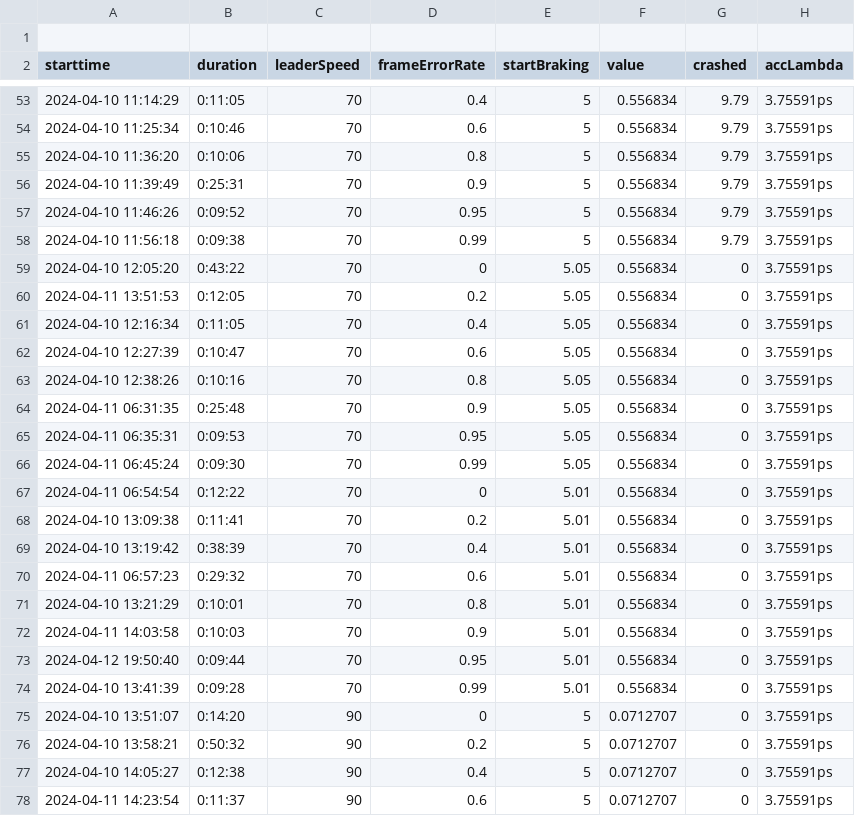
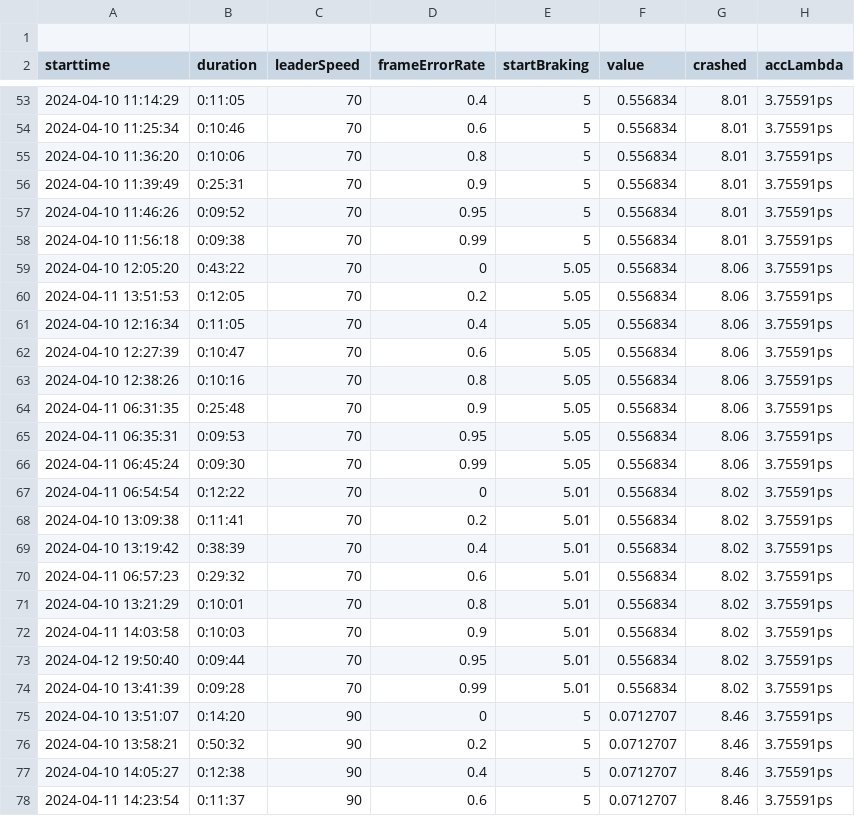
Before and after one commit to ThePepsi/AutoOptSimRunner, a CSV file: DoneRuns/RUN/ACC/data.csv, drawn as a sheet; only a part is shown, gaps mark what is left out; the diff covers the shown part only.

```diff
--- a/DoneRuns/RUN/ACC/data.csv
+++ b/DoneRuns/RUN/ACC/data.csv
@@ -53,26 +53,26 @@ starttime;duration;leaderSpeed;frameErrorRate;startBraking;value;crashed;accLamb
-2024-04-10 11:14:29;0:11:05;70;0.4;5;0.556834;9.79;3.75591ps
-2024-04-10 11:25:34;0:10:46;70;0.6;5;0.556834;9.79;3.75591ps
-2024-04-10 11:36:20;0:10:06;70;0.8;5;0.556834;9.79;3.75591ps
-2024-04-10 11:39:49;0:25:31;70;0.9;5;0.556834;9.79;3.75591ps
-2024-04-10 11:46:26;0:09:52;70;0.95;5;0.556834;9.79;3.75591ps
-2024-04-10 11:56:18;0:09:38;70;0.99;5;0.556834;9.79;3.75591ps
-2024-04-10 12:05:20;0:43:22;70;0;5.05;0.556834;0;3.75591ps
-2024-04-11 13:51:53;0:12:05;70;0.2;5.05;0.556834;0;3.75591ps
-2024-04-10 12:16:34;0:11:05;70;0.4;5.05;0.556834;0;3.75591ps
-2024-04-10 12:27:39;0:10:47;70;0.6;5.05;0.556834;0;3.75591ps
-2024-04-10 12:38:26;0:10:16;70;0.8;5.05;0.556834;0;3.75591ps
-2024-04-11 06:31:35;0:25:48;70;0.9;5.05;0.556834;0;3.75591ps
-2024-04-11 06:35:31;0:09:53;70;0.95;5.05;0.556834;0;3.75591ps
-2024-04-11 06:45:24;0:09:30;70;0.99;5.05;0.556834;0;3.75591ps
-2024-04-11 06:54:54;0:12:22;70;0;5.01;0.556834;0;3.75591ps
-2024-04-10 13:09:38;0:11:41;70;0.2;5.01;0.556834;0;3.75591ps
-2024-04-10 13:19:42;0:38:39;70;0.4;5.01;0.556834;0;3.75591ps
-2024-04-11 06:57:23;0:29:32;70;0.6;5.01;0.556834;0;3.75591ps
-2024-04-10 13:21:29;0:10:01;70;0.8;5.01;0.556834;0;3.75591ps
-2024-04-11 14:03:58;0:10:03;70;0.9;5.01;0.556834;0;3.75591ps
-2024-04-12 19:50:40;0:09:44;70;0.95;5.01;0.556834;0;3.75591ps
-2024-04-10 13:41:39;0:09:28;70;0.99;5.01;0.556834;0;3.75591ps
-2024-04-10 13:51:07;0:14:20;90;0;5;0.0712707;0;3.75591ps
-2024-04-10 13:58:21;0:50:32;90;0.2;5;0.0712707;0;3.75591ps
-2024-04-10 14:05:27;0:12:38;90;0.4;5;0.0712707;0;3.75591ps
-2024-04-11 14:23:54;0:11:37;90;0.6;5;0.0712707;0;3.75591ps
+2024-04-10 11:14:29;0:11:05;70;0.4;5;0.556834;8.01;3.75591ps
+2024-04-10 11:25:34;0:10:46;70;0.6;5;0.556834;8.01;3.75591ps
+2024-04-10 11:36:20;0:10:06;70;0.8;5;0.556834;8.01;3.75591ps
+2024-04-10 11:39:49;0:25:31;70;0.9;5;0.556834;8.01;3.75591ps
+2024-04-10 11:46:26;0:09:52;70;0.95;5;0.556834;8.01;3.75591ps
+2024-04-10 11:56:18;0:09:38;70;0.99;5;0.556834;8.01;3.75591ps
+2024-04-10 12:05:20;0:43:22;70;0;5.05;0.556834;8.06;3.75591ps
+2024-04-11 13:51:53;0:12:05;70;0.2;5.05;0.556834;8.06;3.75591ps
+2024-04-10 12:16:34;0:11:05;70;0.4;5.05;0.556834;8.06;3.75591ps
+2024-04-10 12:27:39;0:10:47;70;0.6;5.05;0.556834;8.06;3.75591ps
+2024-04-10 12:38:26;0:10:16;70;0.8;5.05;0.556834;8.06;3.75591ps
+2024-04-11 06:31:35;0:25:48;70;0.9;5.05;0.556834;8.06;3.75591ps
+2024-04-11 06:35:31;0:09:53;70;0.95;5.05;0.556834;8.06;3.75591ps
+2024-04-11 06:45:24;0:09:30;70;0.99;5.05;0.556834;8.06;3.75591ps
+2024-04-11 06:54:54;0:12:22;70;0;5.01;0.556834;8.02;3.75591ps
+2024-04-10 13:09:38;0:11:41;70;0.2;5.01;0.556834;8.02;3.75591ps
+2024-04-10 13:19:42;0:38:39;70;0.4;5.01;0.556834;8.02;3.75591ps
+2024-04-11 06:57:23;0:29:32;70;0.6;5.01;0.556834;8.02;3.75591ps
+2024-04-10 13:21:29;0:10:01;70;0.8;5.01;0.556834;8.02;3.75591ps
+2024-04-11 14:03:58;0:10:03;70;0.9;5.01;0.556834;8.02;3.75591ps
+2024-04-12 19:50:40;0:09:44;70;0.95;5.01;0.556834;8.02;3.75591ps
+2024-04-10 13:41:39;0:09:28;70;0.99;5.01;0.556834;8.02;3.75591ps
+2024-04-10 13:51:07;0:14:20;90;0;5;0.0712707;8.46;3.75591ps
+2024-04-10 13:58:21;0:50:32;90;0.2;5;0.0712707;8.46;3.75591ps
+2024-04-10 14:05:27;0:12:38;90;0.4;5;0.0712707;8.46;3.75591ps
+2024-04-11 14:23:54;0:11:37;90;0.6;5;0.0712707;8.46;3.75591ps
```
Also changed, not shown: 142 edited cells elsewhere in this file, 2 other files.
